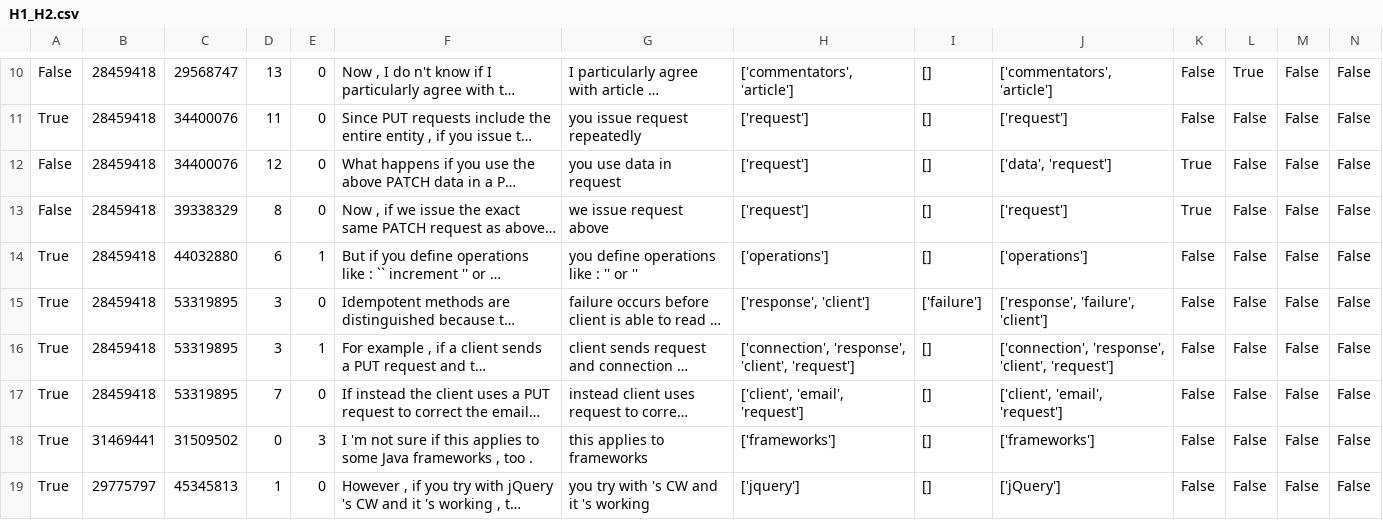
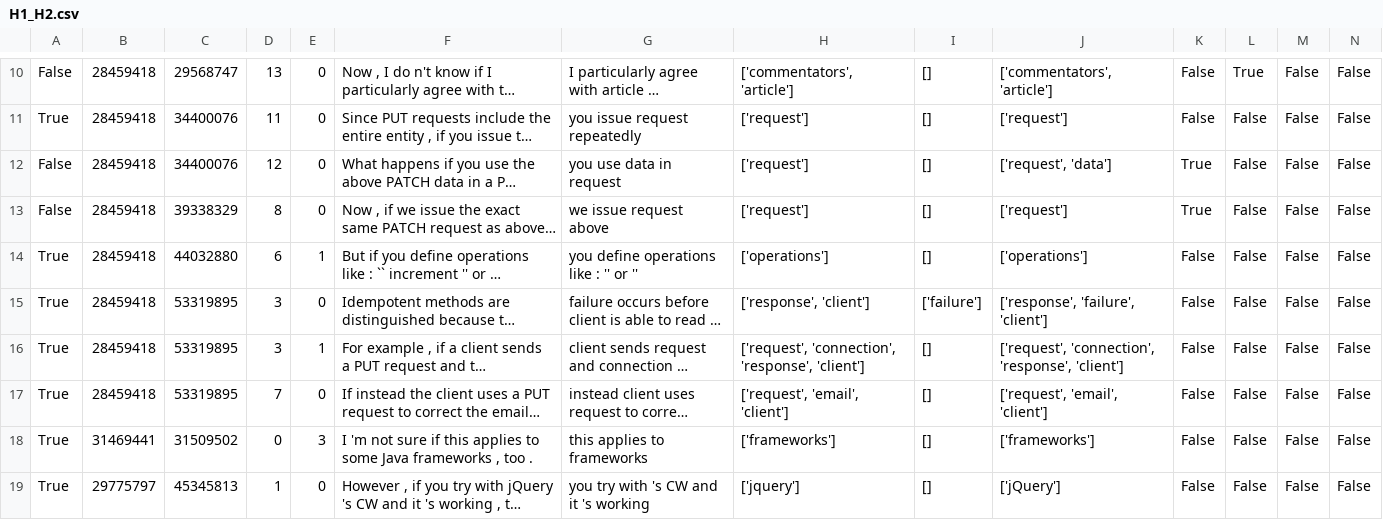
Before and after one commit to ualberta-smr/StackOverflowNavCues, a CSV file: benchmark/results/H1_H2.csv, drawn as a sheet; only a part is shown, gaps mark what is left out; long unchanged cells end in …; the diff covers the shown part only; the diff names each change by its address in the sheet, - before the commit and + after, or states it on an @@ line.

```diff
--- a/benchmark/results/H1_H2.csv
+++ b/benchmark/results/H1_H2.csv
-J12: ['data', 'request']
+J12: ['request', 'data']
-H16: ['connection', 'response', 'client', 'request']
+H16: ['request', 'connection', 'response', 'client']
-J16: ['connection', 'response', 'client', 'request']
+J16: ['request', 'connection', 'response', 'client']
-H17: ['client', 'email', 'request']
+H17: ['request', 'email', 'client']
-J17: ['client', 'email', 'request']
+J17: ['request', 'email', 'client']
```
Also changed, not shown: 47 edited cells elsewhere in this file, benchmark/results/basic_H1.csv.
